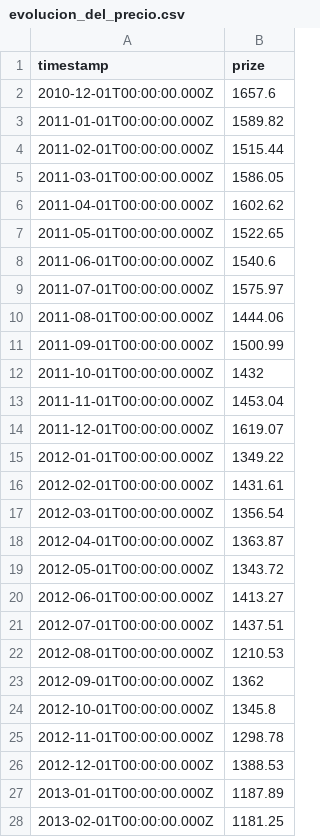
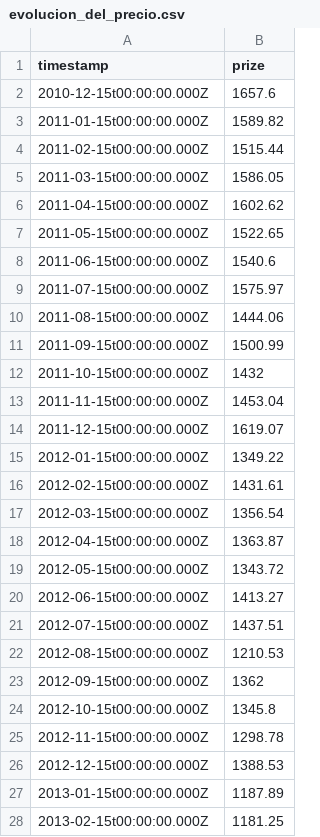
Before and after one commit to aarombp/evolucion-del-precio, a CSV file: evolucion_del_precio.csv, drawn as a sheet; only a part is shown; the diff covers the shown part only.

Commit message:
Update evolucion_del_precio.csv

```diff
--- a/evolucion_del_precio.csv
+++ b/evolucion_del_precio.csv
@@ -1,28 +1,28 @@
 timestamp,prize
-2010-12-01T00:00:00.000Z,1657.6
-2011-01-01T00:00:00.000Z,1589.82
-2011-02-01T00:00:00.000Z,1515.44
-2011-03-01T00:00:00.000Z,1586.05
-2011-04-01T00:00:00.000Z,1602.62
-2011-05-01T00:00:00.000Z,1522.65
-2011-06-01T00:00:00.000Z,1540.6
-2011-07-01T00:00:00.000Z,1575.97
-2011-08-01T00:00:00.000Z,1444.06
-2011-09-01T00:00:00.000Z,1500.99
-2011-10-01T00:00:00.000Z,1432
-2011-11-01T00:00:00.000Z,1453.04
-2011-12-01T00:00:00.000Z,1619.07
-2012-01-01T00:00:00.000Z,1349.22
-2012-02-01T00:00:00.000Z,1431.61
-2012-03-01T00:00:00.000Z,1356.54
-2012-04-01T00:00:00.000Z,1363.87
-2012-05-01T00:00:00.000Z,1343.72
-2012-06-01T00:00:00.000Z,1413.27
-2012-07-01T00:00:00.000Z,1437.51
-2012-08-01T00:00:00.000Z,1210.53
-2012-09-01T00:00:00.000Z,1362
-2012-10-01T00:00:00.000Z,1345.8
-2012-11-01T00:00:00.000Z,1298.78
-2012-12-01T00:00:00.000Z,1388.53
-2013-01-01T00:00:00.000Z,1187.89
-2013-02-01T00:00:00.000Z,1181.25
+2010-12-15t00:00:00.000Z,1657.6
+2011-01-15t00:00:00.000Z,1589.82
+2011-02-15t00:00:00.000Z,1515.44
+2011-03-15t00:00:00.000Z,1586.05
+2011-04-15t00:00:00.000Z,1602.62
+2011-05-15t00:00:00.000Z,1522.65
+2011-06-15t00:00:00.000Z,1540.6
+2011-07-15t00:00:00.000Z,1575.97
+2011-08-15t00:00:00.000Z,1444.06
+2011-09-15t00:00:00.000Z,1500.99
+2011-10-15t00:00:00.000Z,1432
+2011-11-15t00:00:00.000Z,1453.04
+2011-12-15t00:00:00.000Z,1619.07
+2012-01-15t00:00:00.000Z,1349.22
+2012-02-15t00:00:00.000Z,1431.61
+2012-03-15t00:00:00.000Z,1356.54
+2012-04-15t00:00:00.000Z,1363.87
+2012-05-15t00:00:00.000Z,1343.72
+2012-06-15t00:00:00.000Z,1413.27
+2012-07-15t00:00:00.000Z,1437.51
+2012-08-15t00:00:00.000Z,1210.53
+2012-09-15t00:00:00.000Z,1362
+2012-10-15t00:00:00.000Z,1345.8
+2012-11-15t00:00:00.000Z,1298.78
+2012-12-15t00:00:00.000Z,1388.53
+2013-01-15t00:00:00.000Z,1187.89
+2013-02-15t00:00:00.000Z,1181.25
```
Also changed, not shown: 93 edited cells elsewhere in this file.
